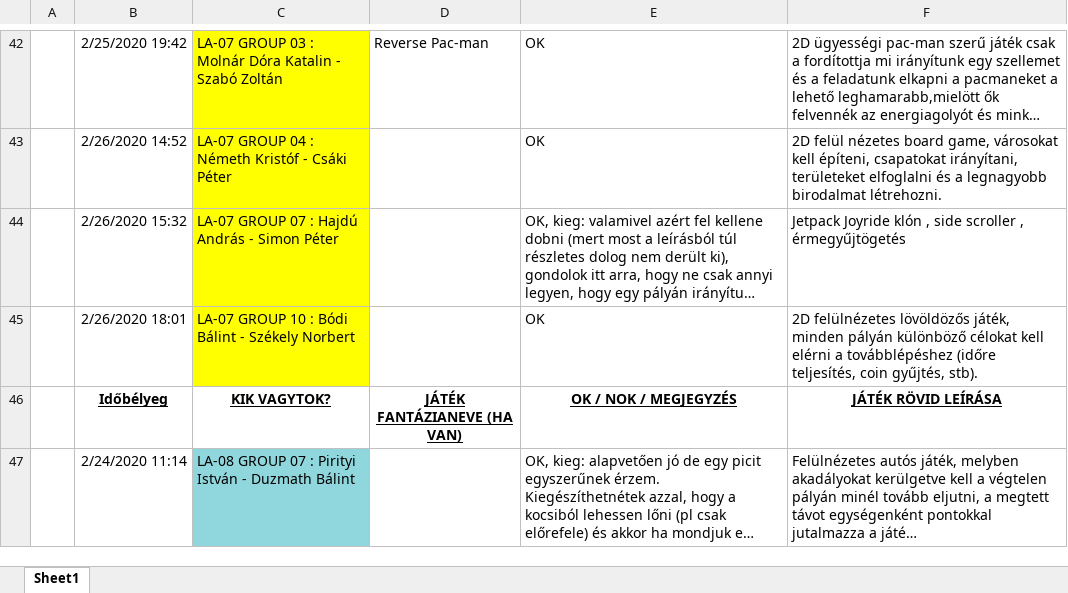
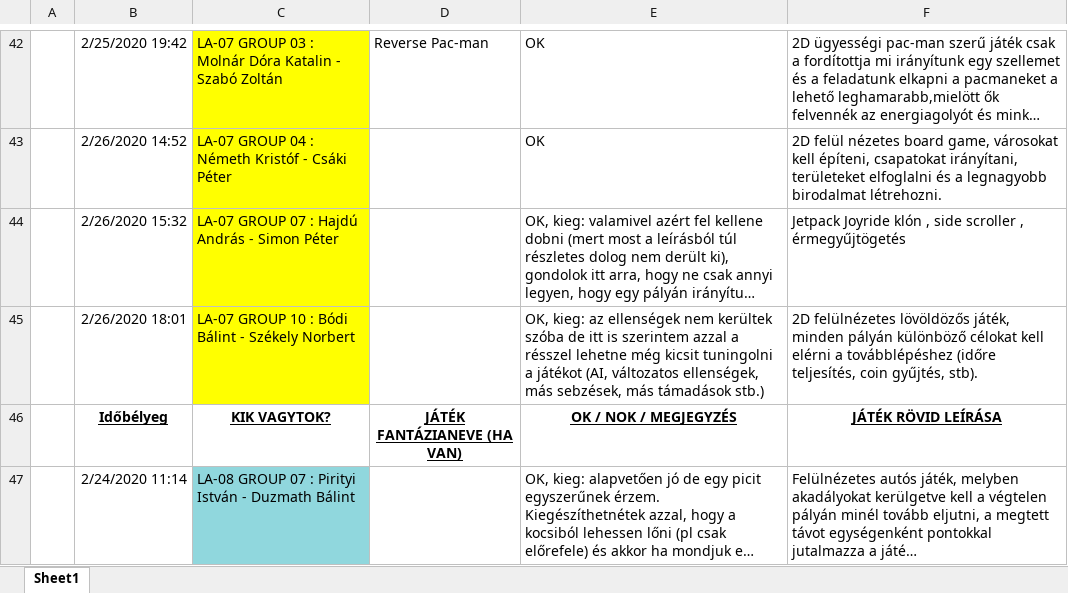
Before and after one commit to siposm/oktatas-szgui, an Excel workbook: LA-00-tovabbi-anyagok/Prog4 _ SzGUI féléves feladatok témabekérő (válaszok).xlsx, sheet Sheet1, drawn as a sheet; only a part is shown, gaps mark what is left out; long unchanged cells end in …; values as stored, in another font and other column widths than the file's, no borders; the diff names each change by its address in the sheet, - before the commit and + after, or states it on an @@ line.

Commit message:
mod

```diff
--- a/LA-00-tovabbi-anyagok/Prog4 _ SzGUI féléves feladatok témabekérő (válaszok).xlsx (sheet Sheet1)
+++ b/LA-00-tovabbi-anyagok/Prog4 _ SzGUI féléves feladatok témabekérő (válaszok).xlsx (sheet Sheet1)
-E45: OK
+E45: OK, kieg: az ellenségek nem kerültek szóba de itt is szerintem azzal a résszel lehetne még kicsit tuningolni a játékot (AI, változatos ellenségek, más sebzések, más támadások stb.)
```
